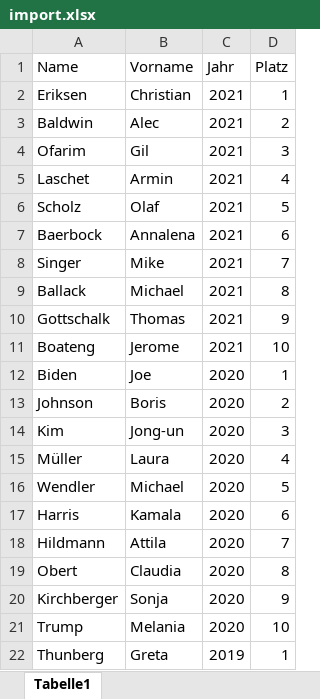
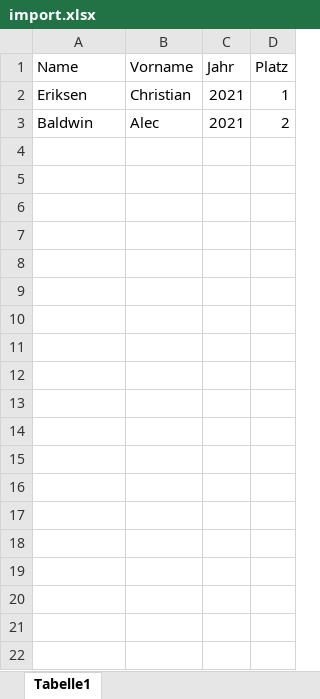
Before and after one commit to irgroup-classrooms/dis22-2022, an Excel workbook: rai_app/import_file/import.xlsx, sheet Tabelle1, drawn as a sheet; only a part is shown; values as stored, in another font and other column widths than the file's, no borders; the diff covers the shown part only; the diff names each change by its address in the sheet, - before the commit and + after, or states it on an @@ line.

Commit message:
Update import.xlsx

```diff
--- a/rai_app/import_file/import.xlsx (sheet Tabelle1)
+++ b/rai_app/import_file/import.xlsx (sheet Tabelle1)
-row 4: Ofarim | Gil | 2021 | 3
-row 5: Laschet | Armin | 2021 | 4
-row 6: Scholz | Olaf | 2021 | 5
-row 7: Baerbock | Annalena | 2021 | 6
-row 8: Singer | Mike | 2021 | 7
-row 9: Ballack | Michael | 2021 | 8
-row 10: Gottschalk | Thomas | 2021 | 9
-row 11: Boateng | Jerome | 2021 | 10
-row 12: Biden | Joe | 2020 | 1
-row 13: Johnson | Boris | 2020 | 2
-row 14: Kim | Jong-un | 2020 | 3
-row 15: Müller | Laura | 2020 | 4
-row 16: Wendler | Michael | 2020 | 5
-row 17: Harris | Kamala | 2020 | 6
-row 18: Hildmann | Attila | 2020 | 7
-row 19: Obert | Claudia | 2020 | 8
-row 20: Kirchberger | Sonja | 2020 | 9
-row 21: Trump | Melania | 2020 | 10
-row 22: Thunberg | Greta | 2019 | 1
```
Also changed, not shown: 29 removed rows elsewhere in this sheet.
